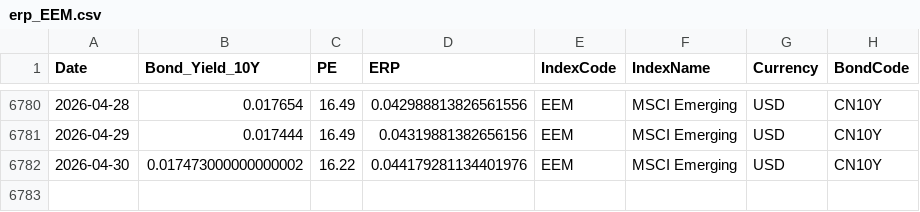
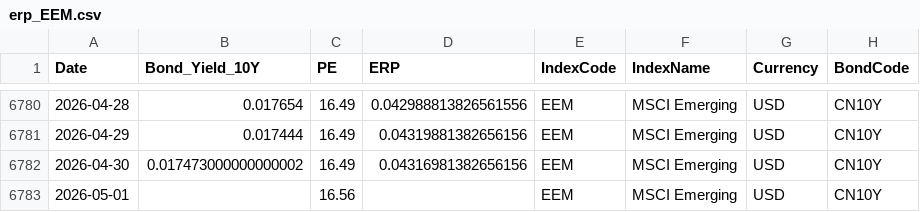
Before and after one commit to ChiaraVan1/equity-risk-premium-monitor, a CSV file: data/erp_EEM.csv, drawn as a sheet; only a part is shown, gaps mark what is left out.

```diff
--- a/data/erp_EEM.csv
+++ b/data/erp_EEM.csv
@@ -6781,2 +6781,3 @@
 2026-04-29,0.017444,16.49,0.04319881382656156,EEM,MSCI Emerging,USD,CN10Y
-2026-04-30,0.017473000000000002,16.22,0.044179281134401976,EEM,MSCI Emerging,USD,CN10Y
+2026-04-30,0.017473000000000002,16.49,0.04316981382656156,EEM,MSCI Emerging,USD,CN10Y
+2026-05-01,,16.56,,EEM,MSCI Emerging,USD,CN10Y
```
Also changed, not shown: data/erp_EWG.csv, data/erp_EWJ.csv, 6 other files.
